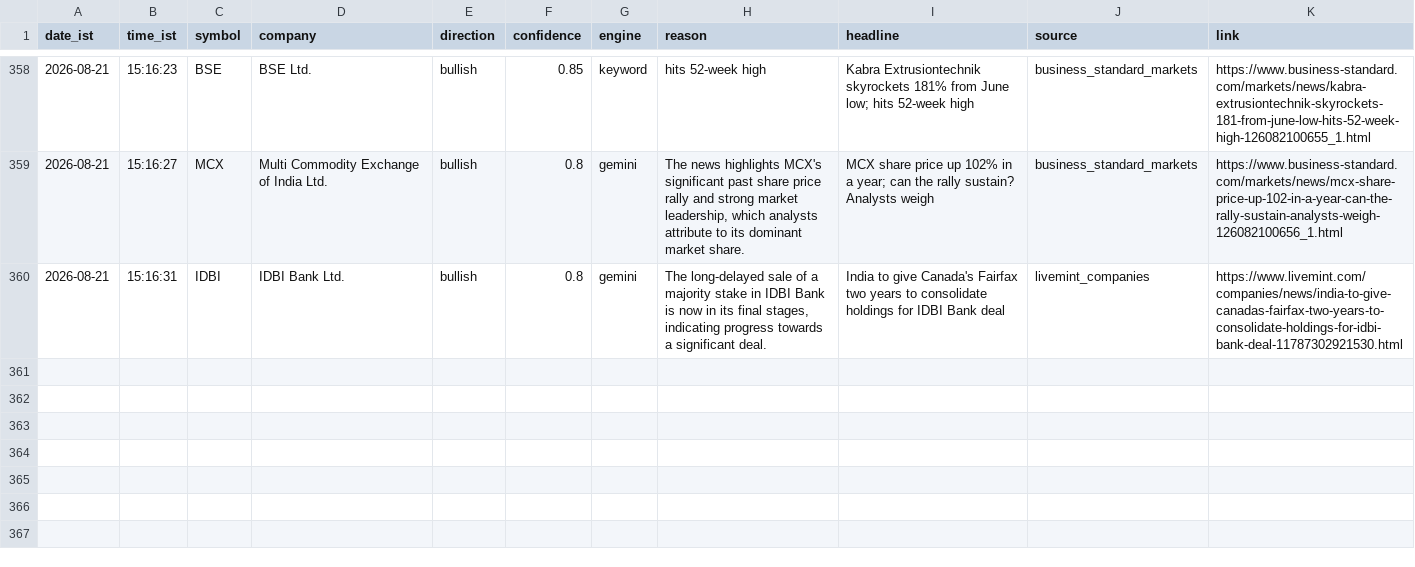
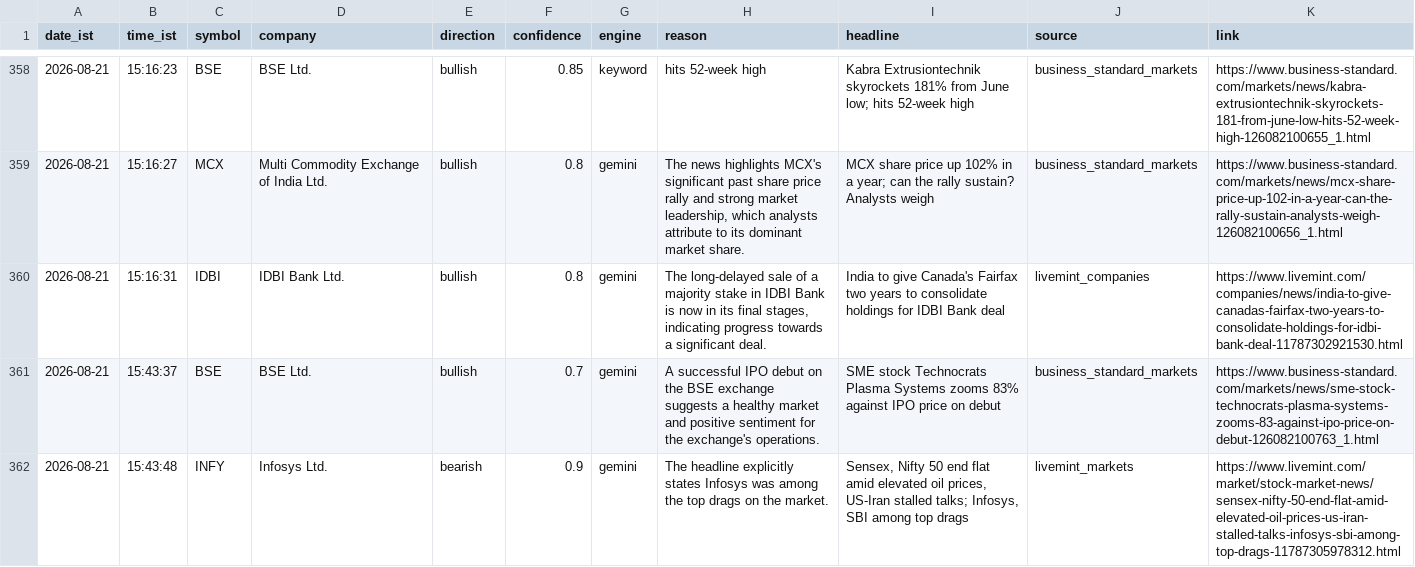
Before and after one commit to sandiep-2006/nse-news-watcher, a CSV file: data/alerts_log.csv, drawn as a sheet; only a part is shown, gaps mark what is left out.

```diff
--- a/data/alerts_log.csv
+++ b/data/alerts_log.csv
@@ -360 +360,3 @@ date_ist,time_ist,symbol,company,direction,confidence,engine,reason,headline,sou
 2026-08-21,15:16:31,IDBI,IDBI Bank Ltd.,bullish,0.8,gemini,"The long-delayed sale of a majority stake in IDBI Bank is now in its final stages, indicating progress towards a significant deal.",India to give Canada's Fairfax two years to consolidate holdings for IDBI Bank deal,livemint_companies,https://www.livemint.com/companies/news/india-to-give-canadas-fairfax-two-years-to-consolidate-holdings-for-idbi-bank-deal-11787302921530.html
+2026-08-21,15:43:37,BSE,BSE Ltd.,bullish,0.7,gemini,A successful IPO debut on the BSE exchange suggests a healthy market and positive sentiment for the exchange's operations.,SME stock Technocrats Plasma Systems zooms 83% against IPO price on debut,business_standard_markets,https://www.business-standard.com/markets/news/sme-stock-technocrats-plasma-systems-zooms-83-against-ipo-price-on-debut-126082100763_1.html
+2026-08-21,15:43:48,INFY,Infosys Ltd.,bearish,0.9,gemini,The headline explicitly states Infosys was among the top drags on the market.,"Sensex, Nifty 50 end flat amid elevated oil prices, US-Iran stalled talks; Infosys, SBI among top drags",livemint_markets,https://www.livemint.com/market/stock-market-news/sensex-nifty-50-end-flat-amid-elevated-oil-prices-us-iran-stalled-talks-infosys-sbi-among-top-drags-11787305978312.html
```
